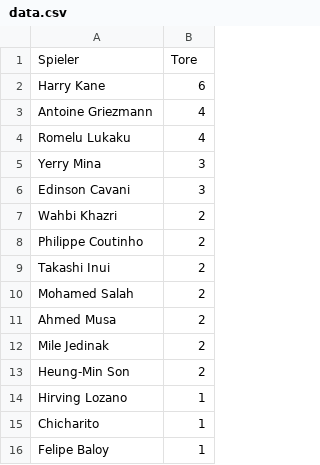
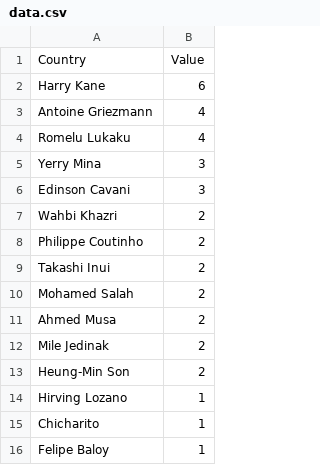
Before and after one commit to lukasroehr/lukasroehr.github.io, a CSV file: data.csv, drawn as a sheet; removed rows and columns are numbered as before the commit, all else as after; the diff names each change by its address in the sheet, - before the commit and + after, or states it on an @@ line.

Commit message:
Update data.csv

```diff
--- a/data.csv
+++ b/data.csv
-row 1: Spieler | Tore
+row 1: Country | Value
```
